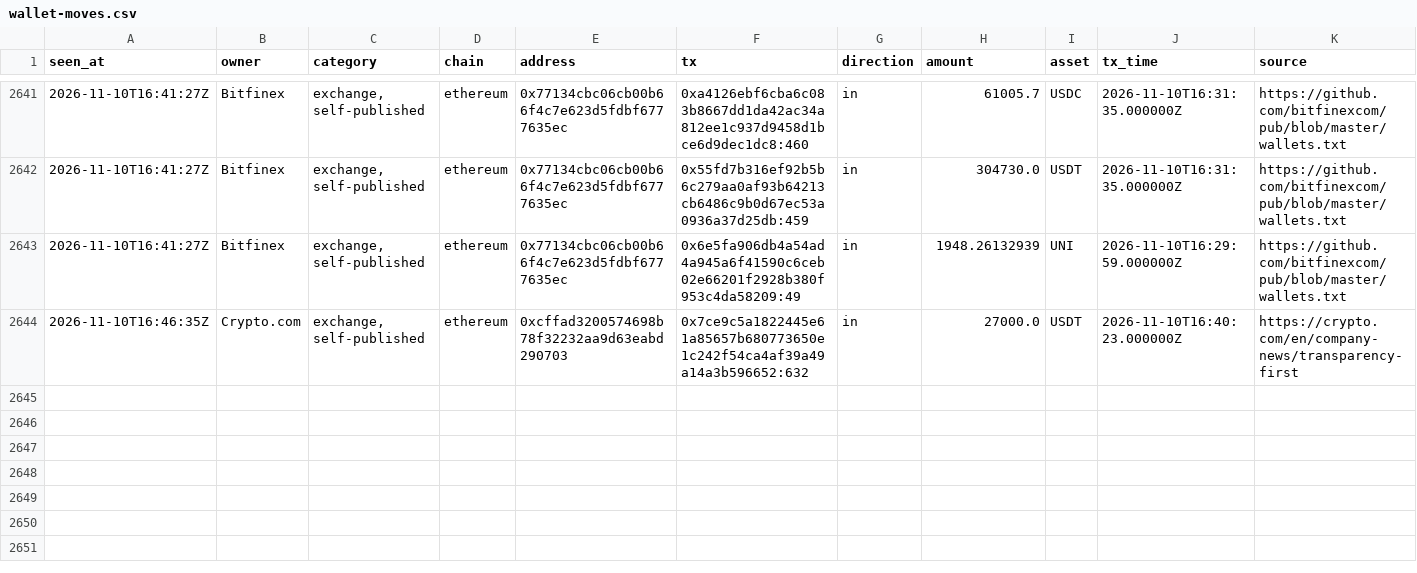
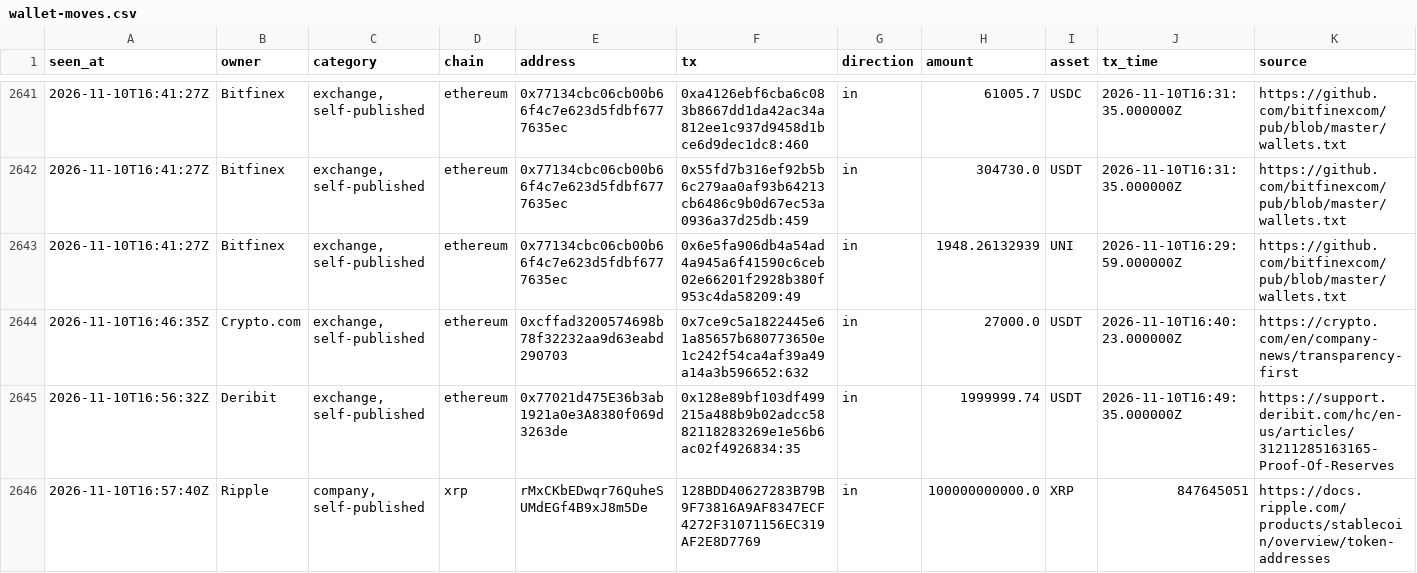
Before and after one commit to hpintojr/crypto-scanner, a CSV file: data/wallet-moves.csv, drawn as a sheet; only a part is shown, gaps mark what is left out; the diff names each change by its address in the sheet, - before the commit and + after, or states it on an @@ line.

```diff
--- a/data/wallet-moves.csv
+++ b/data/wallet-moves.csv
+row 2645: 2026-11-10T16:56:32Z | Deribit | exchange, self-published | ethereum | 0x77021d475E36b3ab1921a0e3A8380f069d3263de | 0x128e89bf103df499215a488b9b02adcc5882118283269e1e56b6ac02f4926834:35 | in | 1999999.74 | USDT | 2026-11-10T16:49:35.000000Z | https://support.deribit.com/hc/en-us/articles/31211285163165-Proof-Of-Reserves
+row 2646: 2026-11-10T16:57:40Z | Ripple | company, self-published | xrp | rMxCKbEDwqr76QuheSUMdEGf4B9xJ8m5De | 128BDD40627283B79B9F73816A9AF8347ECF4272F31071156EC319AF2E8D7769 | in | 100000000000.0 | XRP | 847645051 | https://docs.ripple.com/products/stablecoin/overview/token-addresses
```
Also changed, not shown: data/sim-equity.csv, 4 other files.
